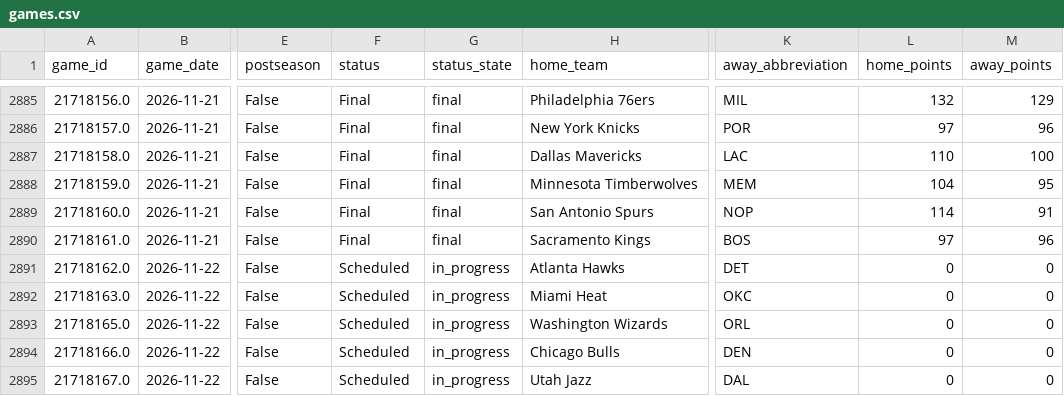
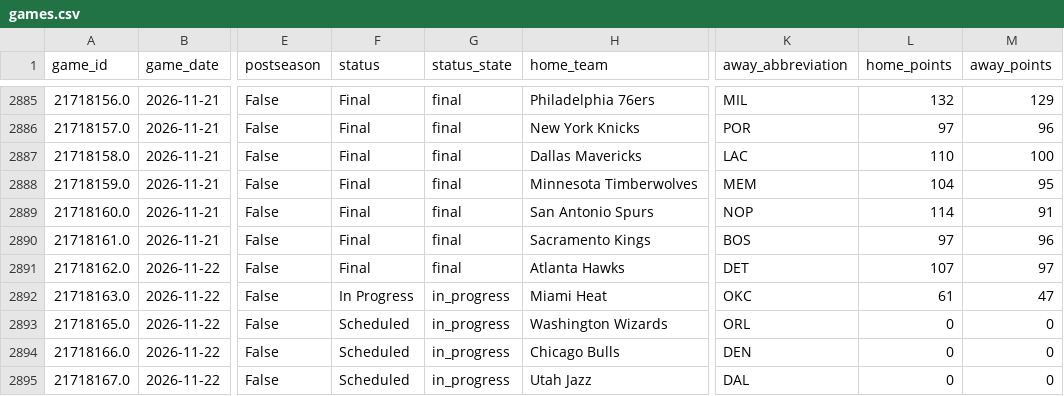
Before and after one commit to jacobtulster/nba-edge, a CSV file: data/games.csv, drawn as a sheet; only a part is shown, gaps mark what is left out; the diff names each change by its address in the sheet, - before the commit and + after, or states it on an @@ line.

```diff
--- a/data/games.csv
+++ b/data/games.csv
-F2891 (status): Scheduled
+F2891 (status): Final
-G2891 (status_state): in_progress
+G2891 (status_state): final
-L2891 (home_points): 0
+L2891 (home_points): 107
-M2891 (away_points): 0
+M2891 (away_points): 97
-F2892 (status): Scheduled
+F2892 (status): In Progress
-L2892 (home_points): 0
+L2892 (home_points): 61
-M2892 (away_points): 0
+M2892 (away_points): 47
```
Also changed, not shown: data/team_state.csv, 2 other files.
